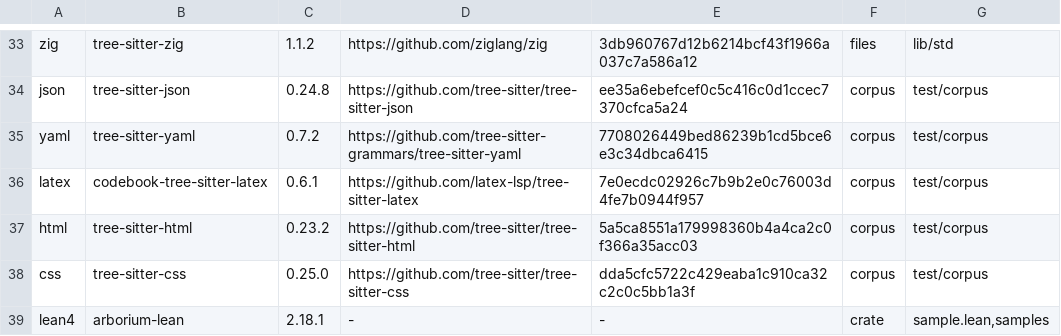
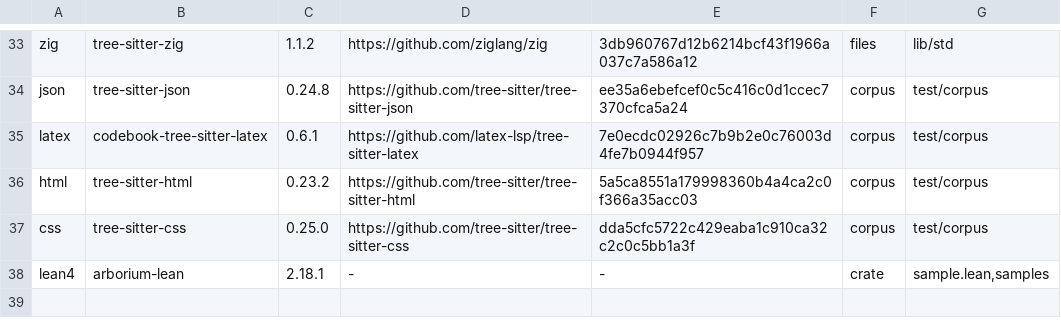
Before and after one commit to levineuwirth/pmacs, a TSV file: fuzz/corpora.tsv, drawn as a sheet; only a part is shown, gaps mark what is left out; the diff names each change by its address in the sheet, - before the commit and + after, or states it on an @@ line.

Commit message:
syntax: unship the YAML grammar the fuzz run found aborting the editor
The long run of scripts/fuzz-grammars found tree-sitter-yaml 0.7.2
killing its worker on the runtime's own assert, length <= 1024 in
ts_parser__external_scanner_serialize. The scanner checks its bound
before each 4-byte write of its indent stack rather than after, so on
a file nested 254 levels deep it writes 1026 bytes into a 1024-byte
buffer and returns 1026. The release pmacs dies with SIGABRT opening
such a file as .yaml and not as .txt; 253 levels open fine, and
upstream master has the same loop.

As E7g.1 did for Haskell: the crate, its entry, the yml fence and its
fuzz row go; pmacs.lsp.filetypes already names .yaml, so
yaml-language-server still attaches, uncolored, and markdown's ---
frontmatter stays plain. Two rows pin it, one opening the 254-level
file itself.
Validation: with the grammar put back the lock row fails by name and
the file row aborts the test binary on that assert; the six E7g rows
and the amended m4 rows pass on luajit and lua54.

```diff
--- a/fuzz/corpora.tsv
+++ b/fuzz/corpora.tsv
-row 35: yaml | tree-sitter-yaml | 0.7.2 | https://github.com/tree-sitter-grammars/tree-sitter-yaml | 7708026449bed86239b1cd5bce6e3c34dbca6415 | corpus | test/corpus
```
Also changed, not shown: 8 other files.
